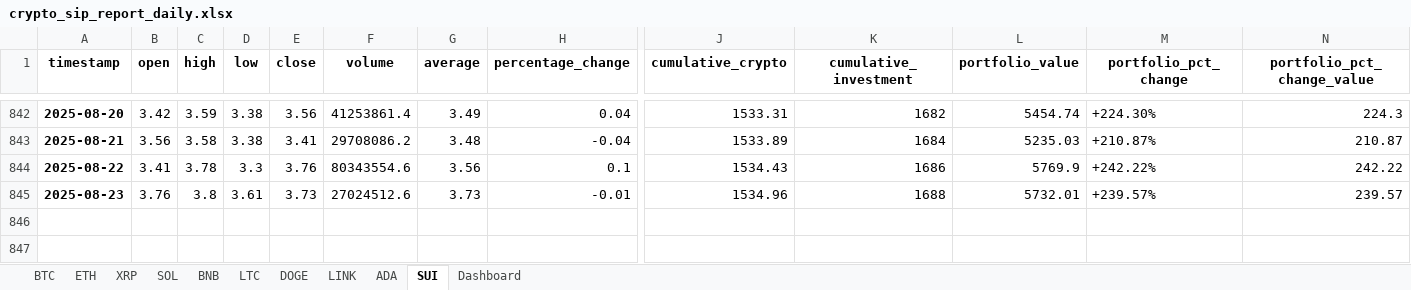
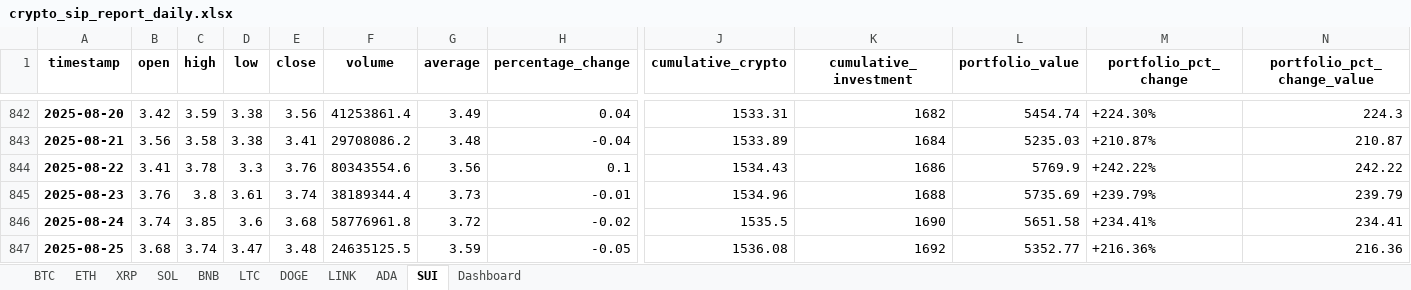
Before and after one commit to kaveenkumar/CryptoSIPBacktest, an Excel workbook: crypto_sip_report_daily.xlsx, sheet SUI, drawn as a sheet; only a part is shown, gaps mark what is left out; values as stored, in another font and other column widths than the file's, no borders; conditional formats not drawn; rows hold the shown columns only; the diff names each change by its address in the sheet, - before the commit and + after, or states it on an @@ line.

```diff
--- a/crypto_sip_report_daily.xlsx (sheet SUI)
+++ b/crypto_sip_report_daily.xlsx (sheet SUI)
-E845 (close): 3.73
+E845 (close): 3.74
-F845 (volume): 27024512.6
+F845 (volume): 38189344.4
-L845 (portfolio_value): 5732.01
+L845 (portfolio_value): 5735.69
-M845 (portfolio_pct_change): +239.57%
+M845 (portfolio_pct_change): +239.79%
-N845 (portfolio_pct_change_value): 239.57
+N845 (portfolio_pct_change_value): 239.79
+row 846: 2025-08-24 | 3.74 | 3.85 | 3.6 | 3.68 | 58776961.8 | 3.72 | -0.02 | 1535.5 | 1690 | 5651.58 | +234.41% | 234.41
+row 847: 2025-08-25 | 3.68 | 3.74 | 3.47 | 3.48 | 24635125.5 | 3.59 | -0.05 | 1536.08 | 1692 | 5352.77 | +216.36% | 216.36
```
Also changed, not shown: sheet SOL, sheet XRP, sheet LINK, sheet ADA, sheet DOGE, sheet BNB, 4 more sheets, 6 other files.
